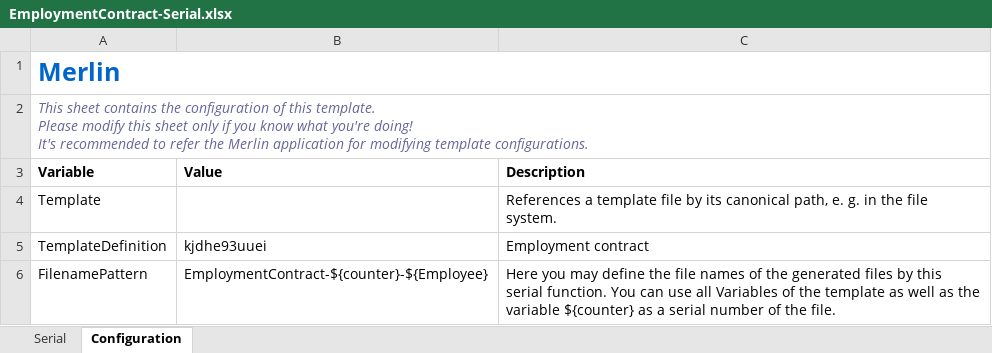
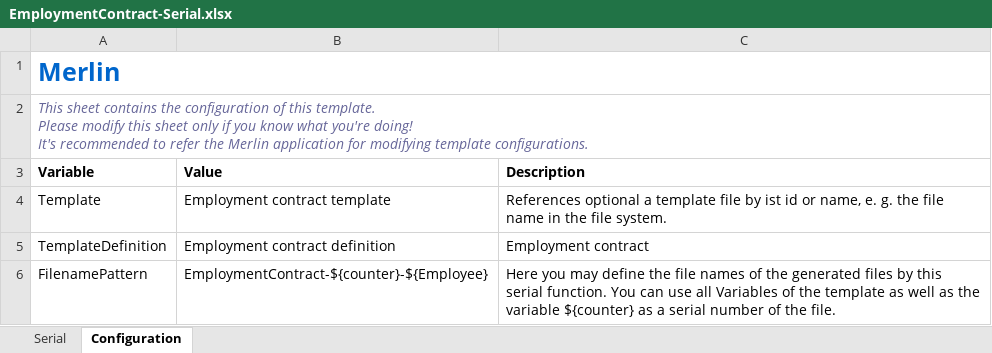
Before and after one commit to micromata/Merlin, an Excel workbook: examples/templates/EmploymentContract-Serial.xlsx, sheet Configuration, drawn as a sheet; values as stored, in another font and other column widths than the file's, no borders; the diff names each change by its address in the sheet, - before the commit and + after, or states it on an @@ line.

```diff
--- a/examples/templates/EmploymentContract-Serial.xlsx (sheet Configuration)
+++ b/examples/templates/EmploymentContract-Serial.xlsx (sheet Configuration)
-B4 (Value): (empty)
+B4 (Value): Employment contract template
-C4 (Description): References a template file by its canonical path, e. g. in the…
+C4 (Description): References optional a template file by ist id or name, e. g. the file name in the…
-B5 (Value): kjdhe93uuei
+B5 (Value): Employment contract definition
```
Also changed, not shown: examples/templates/LetterTemplate.xlsx, 4 other files.
